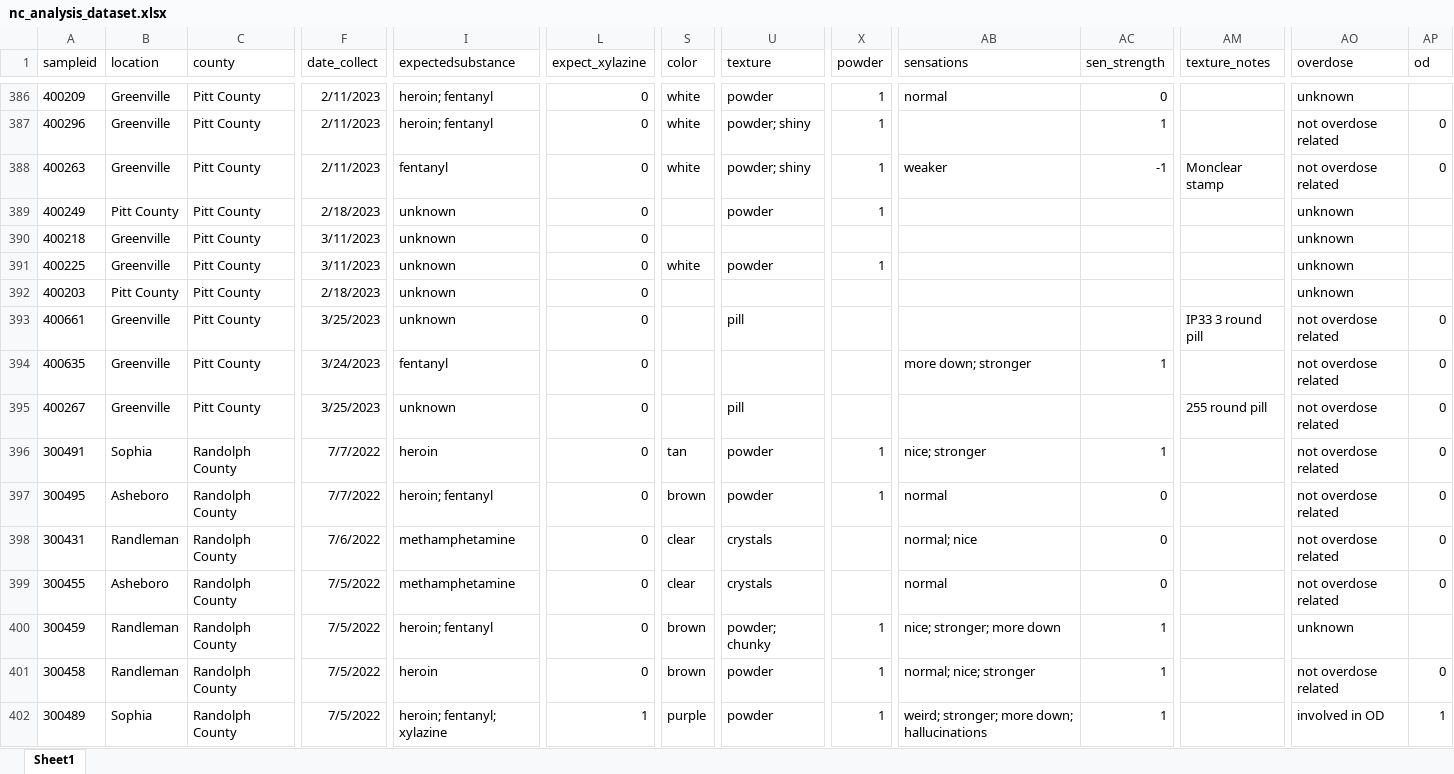
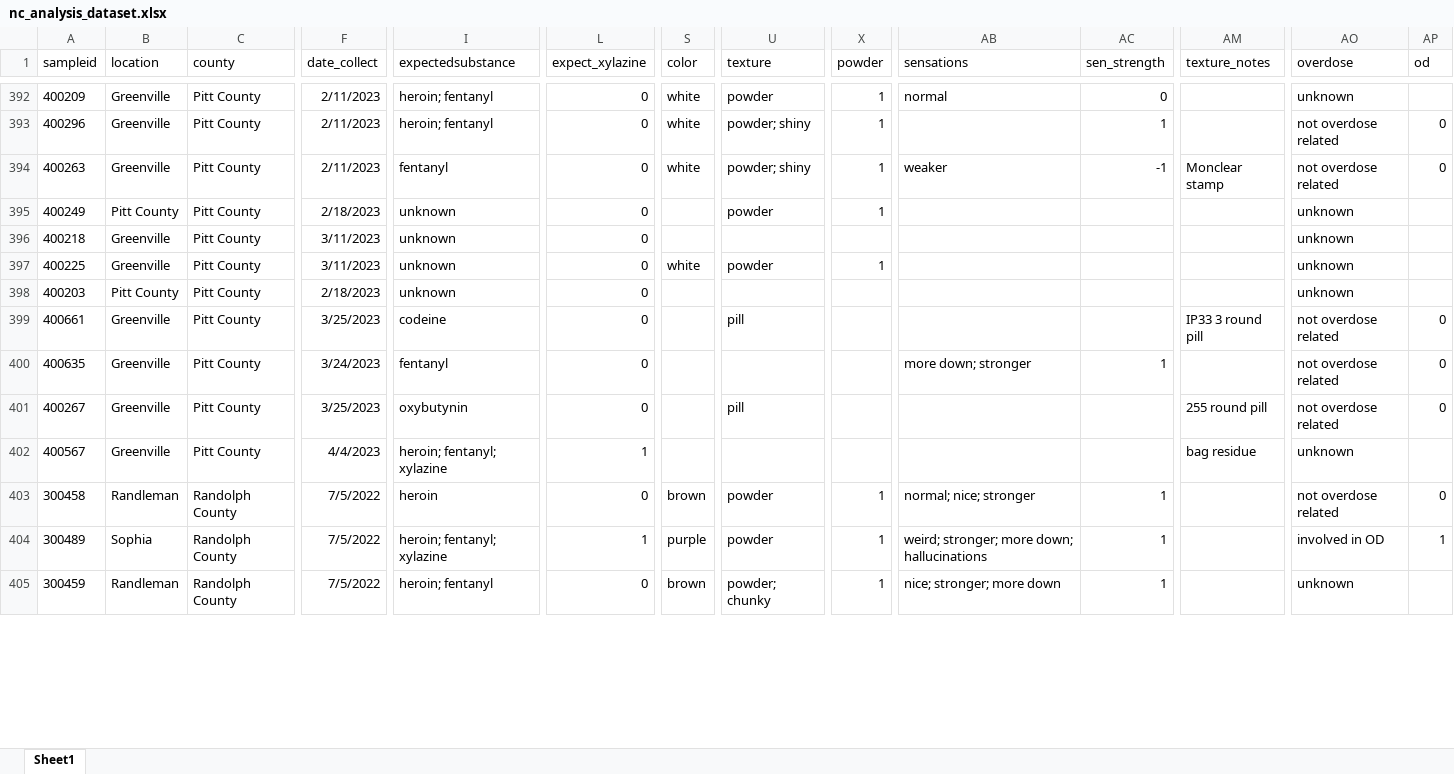
Before and after one commit to opioiddatalab/drugchecking, an Excel workbook: datasets/nc/nc_analysis_dataset.xlsx, sheet Sheet1, drawn as a sheet; only a part is shown, gaps mark what is left out; values as stored, in another font and other column widths than the file's, no borders; addresses are those after the commit; the diff covers the shown part only; the diff names each change by its address in the sheet, - before the commit and + after, or states it on an @@ line.

```diff
--- a/datasets/nc/nc_analysis_dataset.xlsx (sheet Sheet1)
+++ b/datasets/nc/nc_analysis_dataset.xlsx (sheet Sheet1)
-I399 (expectedsubstance): unknown
+I399 (expectedsubstance): codeine
-I401 (expectedsubstance): unknown
+I401 (expectedsubstance): oxybutynin
@@ row 396 moved to row 407: 300491 @@
-A402 (sampleid): 300495
+A402 (sampleid): 400567
-B402 (location): Asheboro
+B402 (location): Greenville
-C402 (county): Randolph County
+C402 (county): Pitt County
-F402 (date_collect): 7/7/2022
+F402 (date_collect): 4/4/2023
-I402 (expectedsubstance): heroin; fentanyl
+I402 (expectedsubstance): heroin; fentanyl; xylazine
-L402 (expect_xylazine): 0
+L402 (expect_xylazine): 1
-S402 (color): brown
+S402 (color): (empty)
-U402 (texture): powder
+U402 (texture): (empty)
-X402 (powder): 1
+X402 (powder): (empty)
-AB402 (sensations): normal
+AB402 (sensations): (empty)
-AC402 (sen_strength): 0
+AC402 (sen_strength): (empty)
-AM402 (texture_notes): (empty)
+AM402 (texture_notes): bag residue
-AO402 (overdose): not overdose related
+AO402 (overdose): unknown
-AP402 (od): 0
+AP402 (od): (empty)
@@ row 398 moved to row 409: 300431 @@
@@ row 399 moved to row 408: 300455 @@
@@ row 400 moved to row 405: 300459 @@
```
Also changed, not shown: 13 added rows, 3 removed rows, 170 moved rows and 68 edited cells elsewhere in this sheet, datasets/nc/nc_lab_detail.xlsx, datasets/selfservice/TN/analysis_dataset.xlsx, 51 other files.
